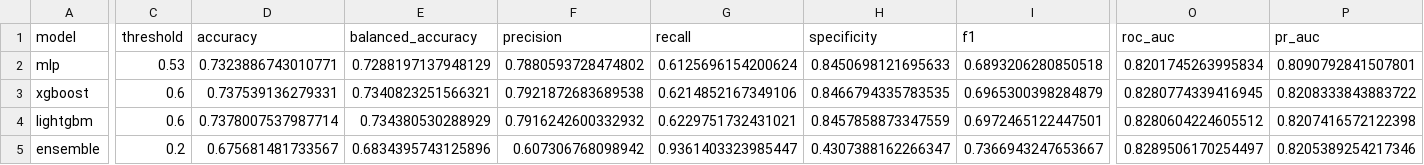
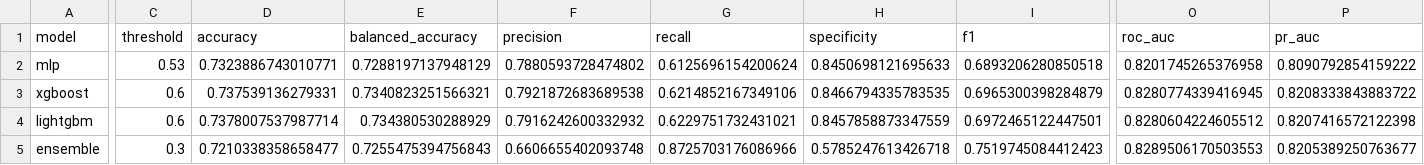
Before and after one commit to Ang3k/Dengue-Ensembler-Classifier, a CSV file: reports/metrics/modeling/model_metrics.csv, drawn as a sheet; only a part is shown, gaps mark what is left out; the diff covers the shown part only; the diff names each change by its address in the sheet, - before the commit and + after, or states it on an @@ line.

```diff
--- a/reports/metrics/modeling/model_metrics.csv
+++ b/reports/metrics/modeling/model_metrics.csv
-O2 (roc_auc): 0.8201745263995834
+O2 (roc_auc): 0.8201745265376958
-P2 (pr_auc): 0.8090792841507801
+P2 (pr_auc): 0.8090792854159222
-C5 (threshold): 0.2
+C5 (threshold): 0.3
-D5 (accuracy): 0.675681481733567
+D5 (accuracy): 0.7210338358658477
-E5 (balanced_accuracy): 0.6834395743125896
+E5 (balanced_accuracy): 0.7255475394756843
-F5 (precision): 0.607306768098942
+F5 (precision): 0.6606655402093748
-G5 (recall): 0.9361403323985447
+G5 (recall): 0.8725703176086966
-H5 (specificity): 0.4307388162266347
+H5 (specificity): 0.5785247613426718
-I5 (f1): 0.7366943247653667
+I5 (f1): 0.7519745084412423
-O5 (roc_auc): 0.8289506170254497
+O5 (roc_auc): 0.8289506170503553
-P5 (pr_auc): 0.8205389254217346
+P5 (pr_auc): 0.8205389250763677
```
Also changed, not shown: 5 edited cells elsewhere in this file, reports/metrics/modeling/classification_report.csv, reports/metrics/modeling/confusion_matrices.csv, 14 other files.
